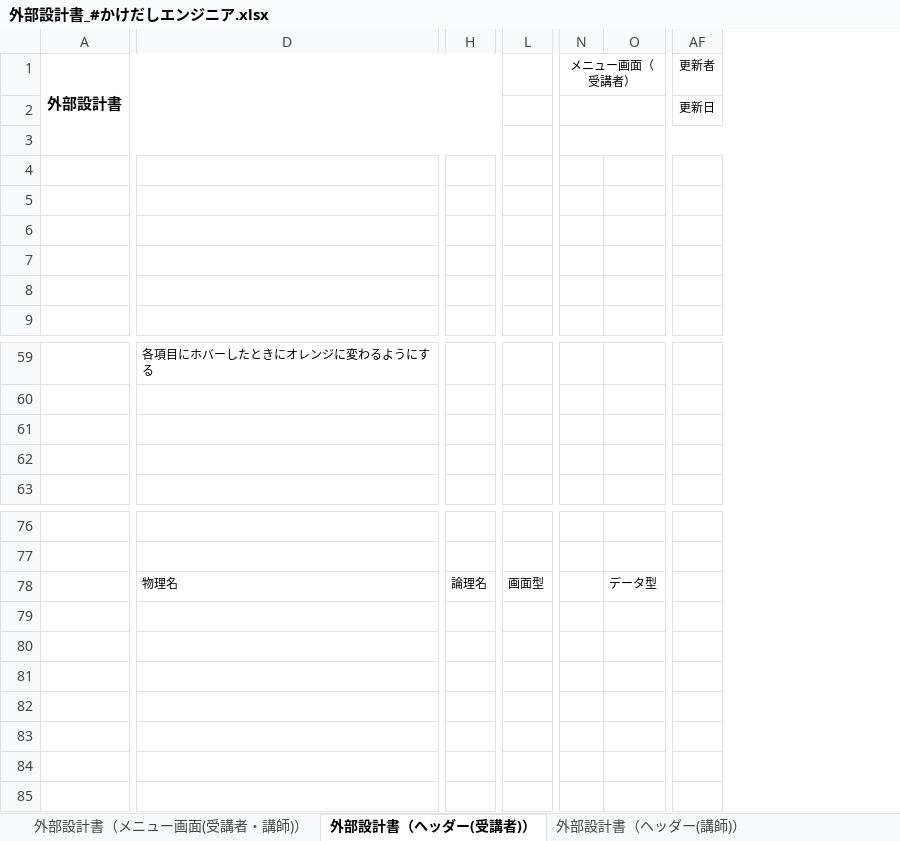
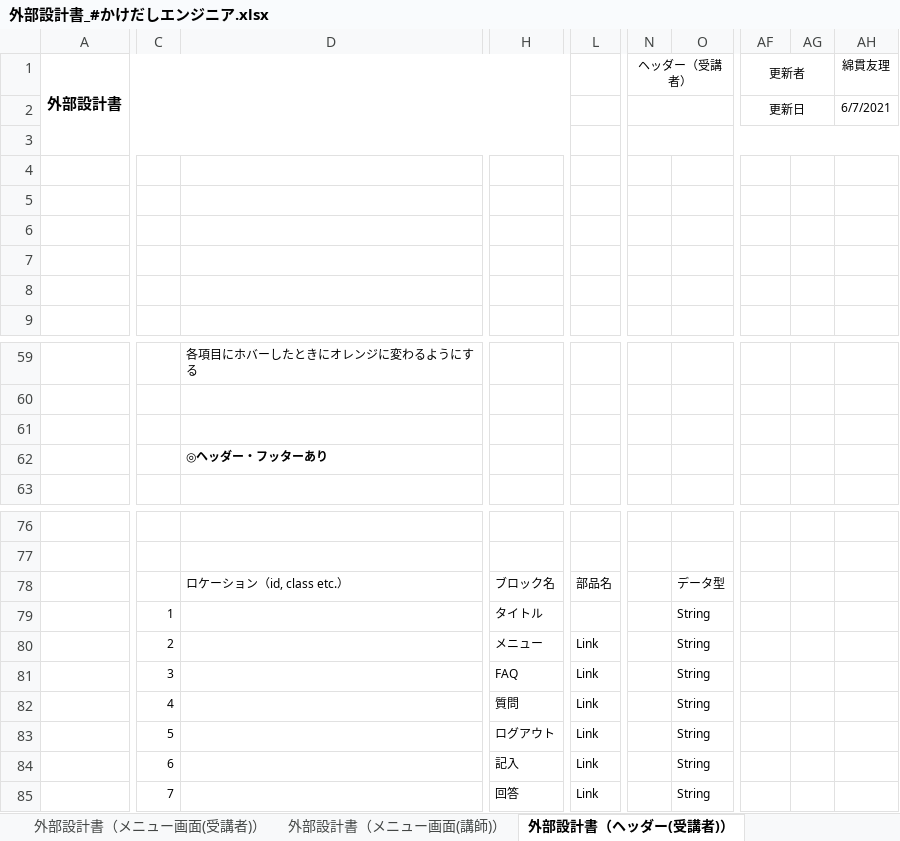
Before and after one commit to DOJO-2021/E-3, an Excel workbook: documents/外部設計書_#かけだしエンジニア.xlsx, sheet 外部設計書（ヘッダー(受講者)）, drawn as a sheet; only a part is shown, gaps mark what is left out; values as stored, in another font and other column widths than the file's, no borders; charts and pictures not drawn; removed rows and columns are numbered as before the commit, all else as after; rows hold the shown columns only; the diff covers the shown part only; the diff names each change by its address in the sheet, - before the commit and + after, or states it on an @@ line.

```diff
--- a/documents/外部設計書_#かけだしエンジニア.xlsx (sheet 外部設計書（ヘッダー(受講者)）)
+++ b/documents/外部設計書_#かけだしエンジニア.xlsx (sheet 外部設計書（ヘッダー(受講者)）)
-sheet tab: 外部設計書（メニュー画面(受講者・講師)）
+sheet tab: 外部設計書（メニュー画面(受講者)）
+sheet tab: 外部設計書（メニュー画面(講師)）
+column C, empty
-column H, row 78: 論理名
+column H, row 78: ブロック名
-column L, row 78: 画面型
+column L, row 78: 部品名
-column N (メニュー画面（受講者）), empty
-column O, row 78: データ型
+column N (ヘッダー（受講者）), empty
+column O, row 78: データ型
+column AG, empty
+column AH (綿貫友理), row 2: 6/7/2021
+AF1:AG1 merged
+AF2:AG2 merged
-D62: (empty)
+D62: ◎ヘッダー・フッターあり
-D78: 物理名
+D78: ロケーション（id, class etc.）
+row 79:  | 1 |  | タイトル |  |  | String
+row 80:  | 2 |  | メニュー | Link |  | String
+row 81:  | 3 |  | FAQ | Link |  | String
+row 82:  | 4 |  | 質問 | Link |  | String
+row 83:  | 5 |  | ログアウト | Link |  | String
+row 84:  | 6 |  | 記入 | Link |  | String
+row 85:  | 7 |  | 回答 | Link |  | String
```
Also changed, not shown: 1 removed column and 7 edited cells elsewhere in this sheet, sheet 外部設計書（プロフィール画面）, sheet 外部設計書（新規登録）, sheet 外部設計書（質問一覧画面(講師)）, sheet 外部設計書（質問回答画面(講師)）, sheet 外部設計書（FAQ画面(受講者)）, sheet 外部設計書（FAQ登録画面(講師)）, 7 more sheets, charts or pictures, documents/DB定義書_#かけだしエンジニア.xlsx, 1 other file.
